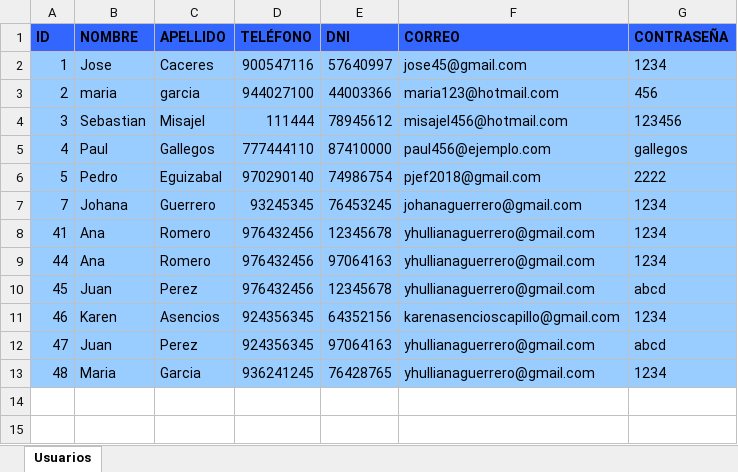
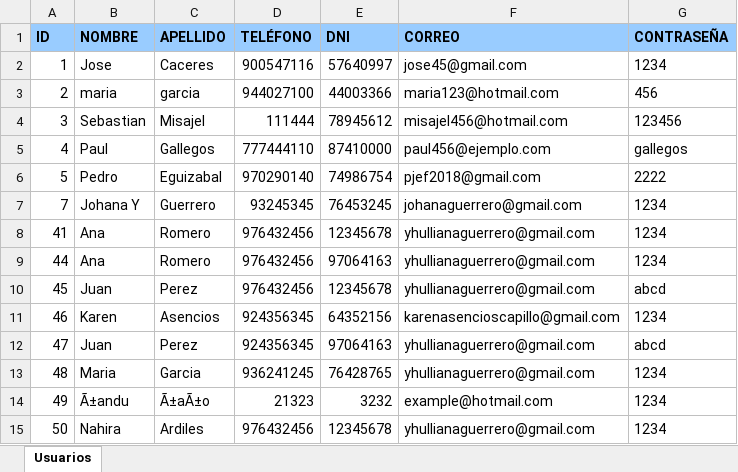
Before and after one commit to nahira123/ViveYaTravel-1.0-SNAPSHOT, an Excel workbook: ArchivoUsuariosExcel.xlsx, sheet Usuarios, drawn as a sheet; values as stored, in another font and other column widths than the file's, no borders; the diff names each change by its address in the sheet, - before the commit and + after, or states it on an @@ line.

```diff
--- a/ArchivoUsuariosExcel.xlsx (sheet Usuarios)
+++ b/ArchivoUsuariosExcel.xlsx (sheet Usuarios)
-A1:G1 fill: #3366FF
+A1:G1 fill: #99CCFF
-A2:G13 fill: #99CCFF
+A2:G13 fill: none
-B7 (NOMBRE): Johana
+B7 (NOMBRE): Johana Y
+row 14: 49 | Ã±andu | Ã±aÃ±o | 21323 | 3232 | example@hotmail.com | 1234
+row 15: 50 | Nahira | Ardiles | 976432456 | 12345678 | yhullianaguerrero@gmail.com | 1234
```
Also changed, not shown: 7 other files.
